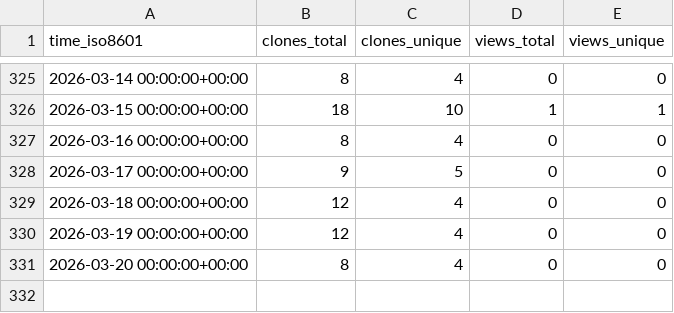
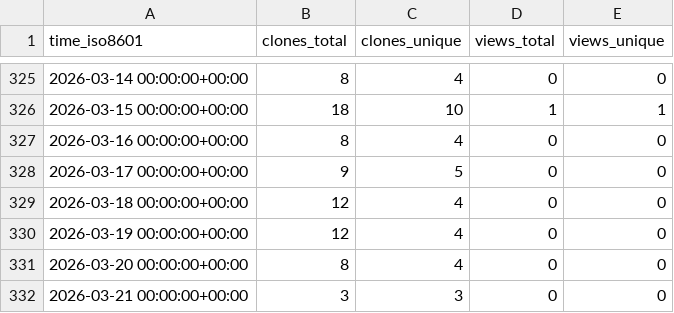
Before and after one commit to vikrg23/OpenROAD, a CSV file: vikrg23/OpenROAD/ghrs-data/views_clones_aggregate.csv, drawn as a sheet; only a part is shown, gaps mark what is left out.

```diff
--- a/vikrg23/OpenROAD/ghrs-data/views_clones_aggregate.csv
+++ b/vikrg23/OpenROAD/ghrs-data/views_clones_aggregate.csv
@@ -331 +331,2 @@ time_iso8601,clones_total,clones_unique,views_total,views_unique
 2026-03-20 00:00:00+00:00,8,4,0,0
+2026-03-21 00:00:00+00:00,3,3,0,0
```
Also changed, not shown: 1 other file.
